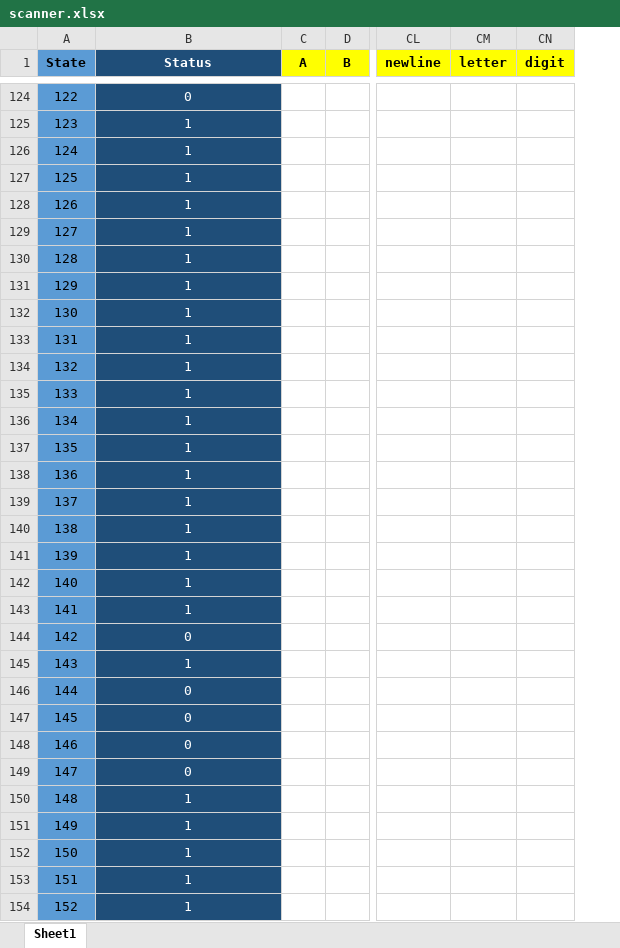
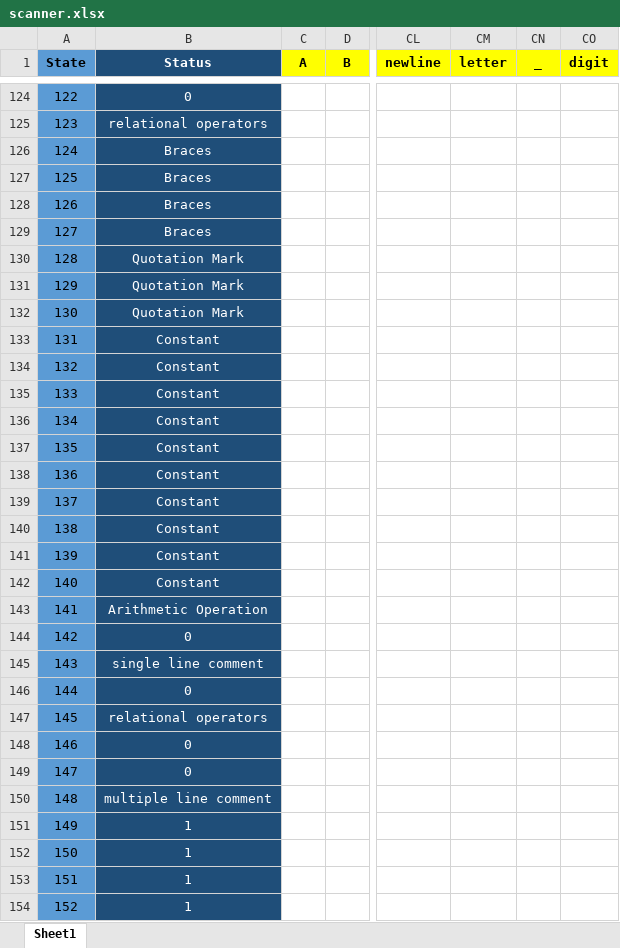
Before and after one commit to NadaSabry/Build_a_Compiler, an Excel workbook: Compiler Application/Data/scanner.xlsx, sheet Sheet1, drawn as a sheet; only a part is shown, gaps mark what is left out; values as stored, in another font and other column widths than the file's, no borders; the diff covers the shown part only; the diff names each change by its address in the sheet, - before the commit and + after, or states it on an @@ line.

```diff
--- a/Compiler Application/Data/scanner.xlsx (sheet Sheet1)
+++ b/Compiler Application/Data/scanner.xlsx (sheet Sheet1)
+column CN (_), empty
-B125 (Status): 1
+B125 (Status): relational operators
-B126:B129 (Status): 1
+B126:B129 (Status): Braces
-B130:B132 (Status): 1
+B130:B132 (Status): Quotation Mark
-B133:B142 (Status): 1
+B133:B142 (Status): Constant
-B143 (Status): 1
+B143 (Status): Arithmetic Operation
-B145 (Status): 1
+B145 (Status): single line comment
-B147 (Status): 0
+B147 (Status): relational operators
-B150 (Status): 1
+B150 (Status): multiple line comment
```
Also changed, not shown: 42 edited cells and cell formats elsewhere in this sheet, 2 other files.
